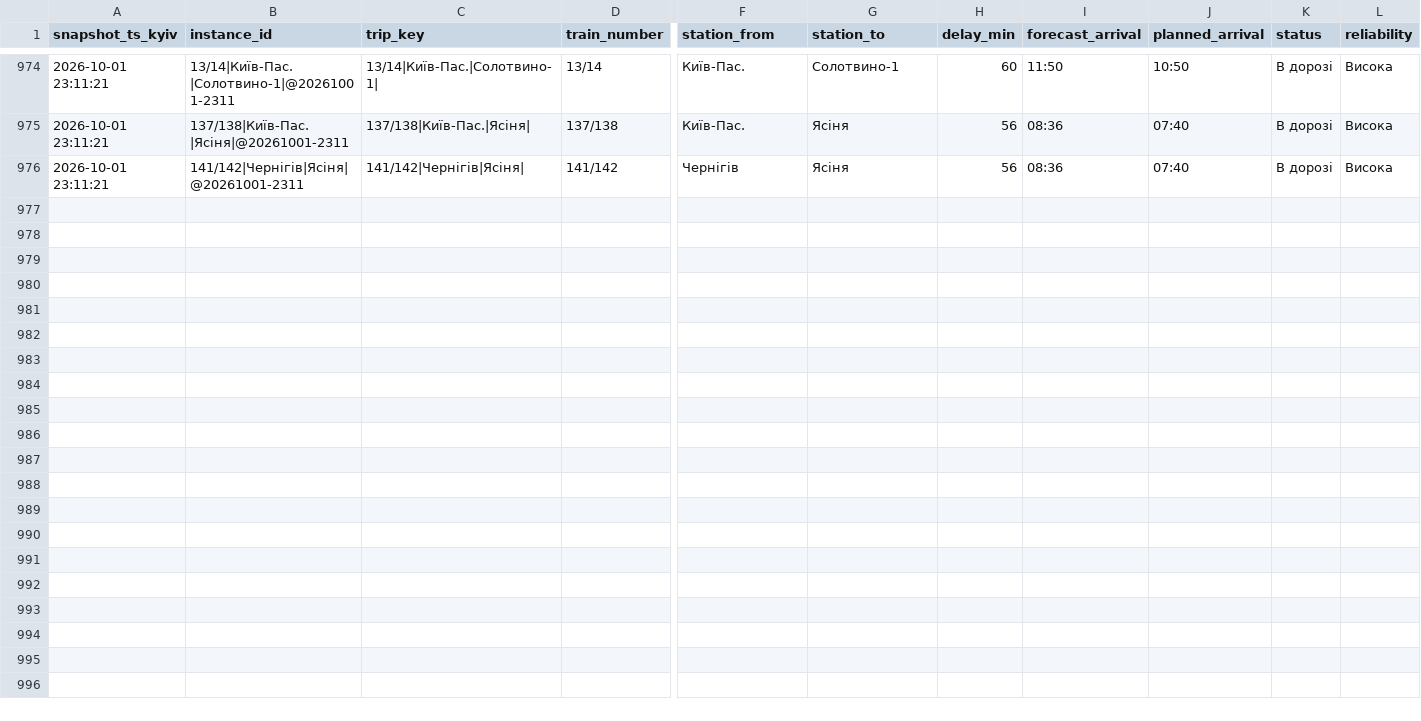
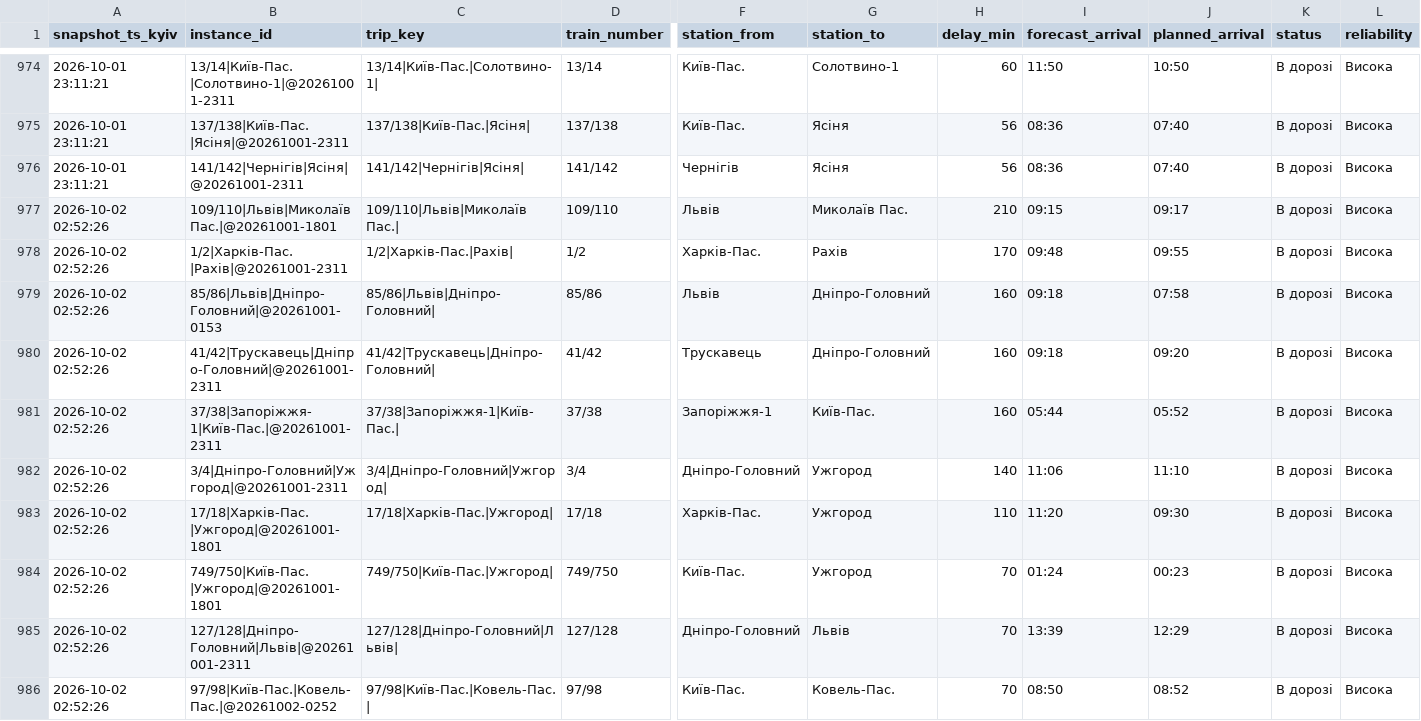
Before and after one commit to bratxja-cmd/trains, a CSV file: data/snapshots.csv, drawn as a sheet; only a part is shown, gaps mark what is left out; rows hold the shown columns only; the diff names each change by its address in the sheet, - before the commit and + after, or states it on an @@ line.

```diff
--- a/data/snapshots.csv
+++ b/data/snapshots.csv
+row 977: 2026-10-02 02:52:26 | 109/110|Львів|Миколаїв Пас.|@20261001-1801 | 109/110|Львів|Миколаїв Пас.| | 109/110 | Львів | Миколаїв Пас. | 210 | 09:15 | 09:17 | В дорозі | Висока
+row 978: 2026-10-02 02:52:26 | 1/2|Харків-Пас.|Рахів|@20261001-2311 | 1/2|Харків-Пас.|Рахів| | 1/2 | Харків-Пас. | Рахів | 170 | 09:48 | 09:55 | В дорозі | Висока
+row 979: 2026-10-02 02:52:26 | 85/86|Львів|Дніпро-Головний|@20261001-0153 | 85/86|Львів|Дніпро-Головний| | 85/86 | Львів | Дніпро-Головний | 160 | 09:18 | 07:58 | В дорозі | Висока
+row 980: 2026-10-02 02:52:26 | 41/42|Трускавець|Дніпро-Головний|@20261001-2311 | 41/42|Трускавець|Дніпро-Головний| | 41/42 | Трускавець | Дніпро-Головний | 160 | 09:18 | 09:20 | В дорозі | Висока
+row 981: 2026-10-02 02:52:26 | 37/38|Запоріжжя-1|Київ-Пас.|@20261001-2311 | 37/38|Запоріжжя-1|Київ-Пас.| | 37/38 | Запоріжжя-1 | Київ-Пас. | 160 | 05:44 | 05:52 | В дорозі | Висока
+row 982: 2026-10-02 02:52:26 | 3/4|Дніпро-Головний|Ужгород|@20261001-2311 | 3/4|Дніпро-Головний|Ужгород| | 3/4 | Дніпро-Головний | Ужгород | 140 | 11:06 | 11:10 | В дорозі | Висока
+row 983: 2026-10-02 02:52:26 | 17/18|Харків-Пас.|Ужгород|@20261001-1801 | 17/18|Харків-Пас.|Ужгород| | 17/18 | Харків-Пас. | Ужгород | 110 | 11:20 | 09:30 | В дорозі | Висока
+row 984: 2026-10-02 02:52:26 | 749/750|Київ-Пас.|Ужгород|@20261001-1801 | 749/750|Київ-Пас.|Ужгород| | 749/750 | Київ-Пас. | Ужгород | 70 | 01:24 | 00:23 | В дорозі | Висока
+row 985: 2026-10-02 02:52:26 | 127/128|Дніпро-Головний|Львів|@20261001-2311 | 127/128|Дніпро-Головний|Львів| | 127/128 | Дніпро-Головний | Львів | 70 | 13:39 | 12:29 | В дорозі | Висока
+row 986: 2026-10-02 02:52:26 | 97/98|Київ-Пас.|Ковель-Пас.|@20261002-0252 | 97/98|Київ-Пас.|Ковель-Пас.| | 97/98 | Київ-Пас. | Ковель-Пас. | 70 | 08:50 | 08:52 | В дорозі | Висока
```
Also changed, not shown: data/run_log.csv, data/trips.csv, 3 other files.
